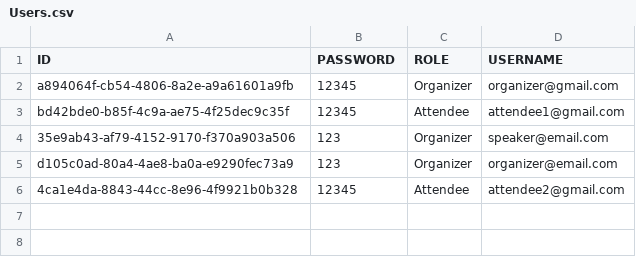
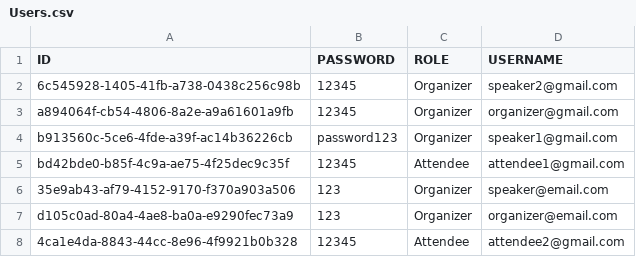
Before and after one commit to bravetheheat/csc207_2020_group_074_phase1, a CSV file: src/store/Users.csv, drawn as a sheet; the diff names each change by its address in the sheet, - before the commit and + after, or states it on an @@ line.

```diff
--- a/src/store/Users.csv
+++ b/src/store/Users.csv
+row 2: 6c545928-1405-41fb-a738-0438c256c98b | 12345 | Organizer | speaker2@gmail.com
+row 4: b913560c-5ce6-4fde-a39f-ac14b36226cb | password123 | Organizer | speaker1@gmail.com
```
Also changed, not shown: 57 other files.
